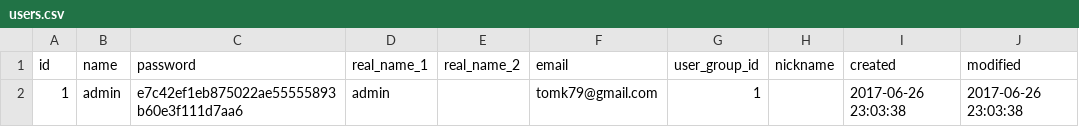
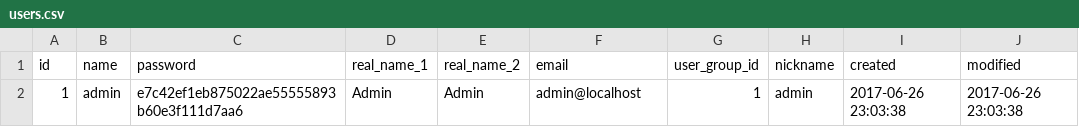
Before and after one commit to tomk79/mz2-baser-cms, a CSV file: zip_template/core/users.csv, drawn as a sheet.

```diff
--- a/zip_template/core/users.csv
+++ b/zip_template/core/users.csv
@@ -1,2 +1,2 @@
 "id","name","password","real_name_1","real_name_2","email","user_group_id","nickname","created","modified"
-"1","admin","e7c42ef1eb875022ae55555893b60e3f111d7aa6","admin","","tomk79@gmail.com","1","","2017-06-26 23:03:38","2017-06-26 23:03:38"
+"1","admin","e7c42ef1eb875022ae55555893b60e3f111d7aa6","Admin","Admin","admin@localhost","1","admin","2017-06-26 23:03:38","2017-06-26 23:03:38"
```
Also changed, not shown: zip_template/core/content_folders.csv, zip_template/core/sites.csv, 7 other files.
